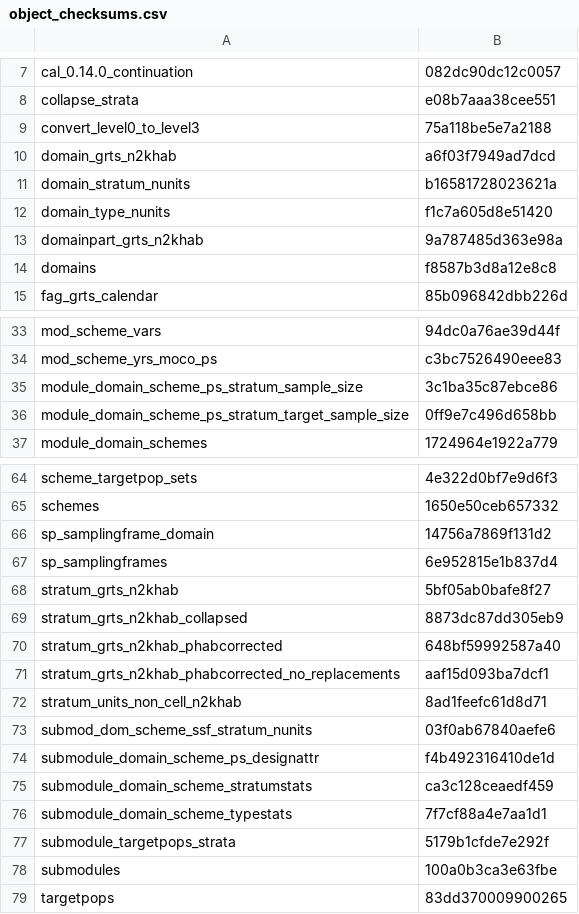
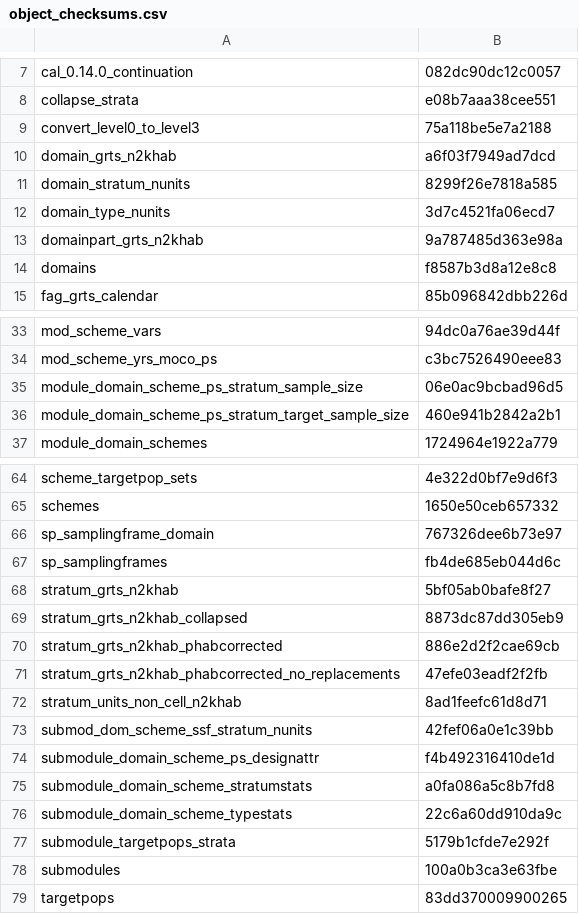
Before and after one commit to inbo/n2khab-mne-designs, a CSV file: 100_design_common/010_revisitplan/data/text/results/object_checksums.csv, drawn as a sheet; only a part is shown, gaps mark what is left out.

Commit message:
REP: update obj checksums wrt fixed ssf_collapsed *
Although tiny updates of the sampling frames do happen, these
did not lead to updated spatiotemporal samples.

```diff
--- a/100_design_common/010_revisitplan/data/text/results/object_checksums.csv
+++ b/100_design_common/010_revisitplan/data/text/results/object_checksums.csv
@@ -10,4 +10,4 @@ convert_level0_to_level3,75a118be5e7a2188
 domain_grts_n2khab,a6f03f7949ad7dcd
-domain_stratum_nunits,b16581728023621a
-domain_type_nunits,f1c7a605d8e51420
+domain_stratum_nunits,8299f26e7818a585
+domain_type_nunits,3d7c4521fa06ecd7
 domainpart_grts_n2khab,9a787485d363e98a
@@ -34,4 +34,4 @@ mod_scheme_vars,94dc0a76ae39d44f
 mod_scheme_yrs_moco_ps,c3bc7526490eee83
-module_domain_scheme_ps_stratum_sample_size,3c1ba35c87ebce86
-module_domain_scheme_ps_stratum_target_sample_size,0ff9e7c496d658bb
+module_domain_scheme_ps_stratum_sample_size,06e0ac9bcbad96d5
+module_domain_scheme_ps_stratum_target_sample_size,460e941b2842a2b1
 module_domain_schemes,1724964e1922a779
@@ -65,13 +65,13 @@ scheme_targetpop_sets,4e322d0bf7e9d6f3
 schemes,1650e50ceb657332
-sp_samplingframe_domain,14756a7869f131d2
-sp_samplingframes,6e952815e1b837d4
+sp_samplingframe_domain,767326dee6b73e97
+sp_samplingframes,fb4de685eb044d6c
 stratum_grts_n2khab,5bf05ab0bafe8f27
 stratum_grts_n2khab_collapsed,8873dc87dd305eb9
-stratum_grts_n2khab_phabcorrected,648bf59992587a40
-stratum_grts_n2khab_phabcorrected_no_replacements,aaf15d093ba7dcf1
+stratum_grts_n2khab_phabcorrected,886e2d2f2cae69cb
+stratum_grts_n2khab_phabcorrected_no_replacements,47efe03eadf2f2fb
 stratum_units_non_cell_n2khab,8ad1feefc61d8d71
-submod_dom_scheme_ssf_stratum_nunits,03f0ab67840aefe6
+submod_dom_scheme_ssf_stratum_nunits,42fef06a0e1c39bb
 submodule_domain_scheme_ps_designattr,f4b492316410de1d
-submodule_domain_scheme_stratumstats,ca3c128ceaedf459
-submodule_domain_scheme_typestats,7f7cf88a4e7aa1d1
+submodule_domain_scheme_stratumstats,a0fa086a5c8b7fd8
+submodule_domain_scheme_typestats,22c6a60dd910da9c
 submodule_targetpops_strata,5179b1cfde7e292f
```
